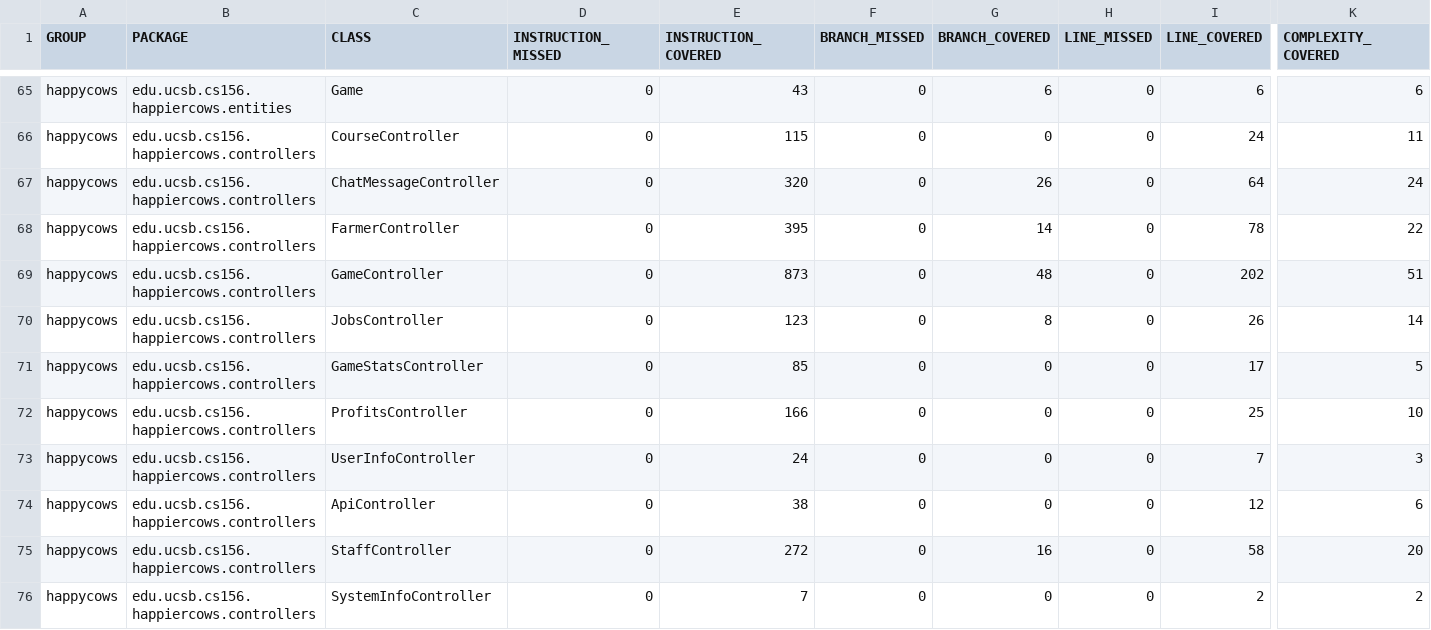
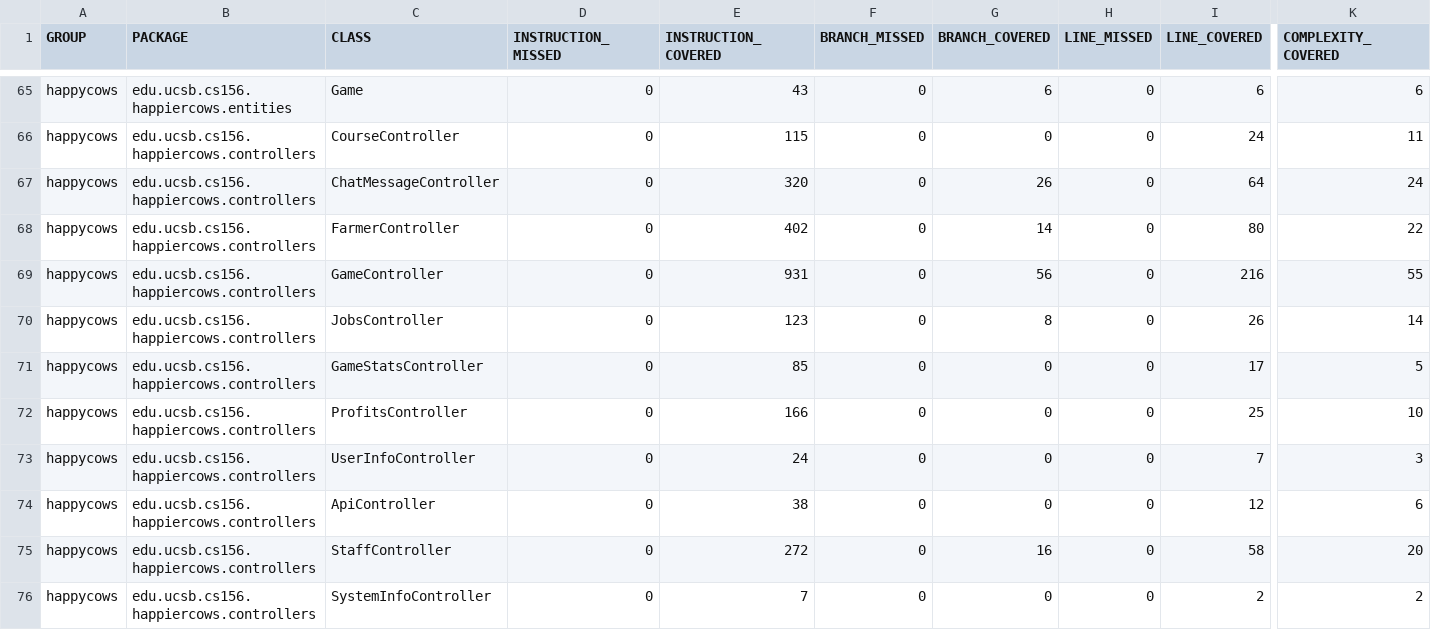
Before and after one commit to ucsb-cs156-f26/proj-happycows-f26-13, a CSV file: jacoco/jacoco.csv, drawn as a sheet; only a part is shown, gaps mark what is left out; the diff names each change by its address in the sheet, - before the commit and + after, or states it on an @@ line.

```diff
--- a/jacoco/jacoco.csv
+++ b/jacoco/jacoco.csv
-E68 (INSTRUCTION_COVERED): 395
+E68 (INSTRUCTION_COVERED): 402
-I68 (LINE_COVERED): 78
+I68 (LINE_COVERED): 80
-E69 (INSTRUCTION_COVERED): 873
+E69 (INSTRUCTION_COVERED): 931
-G69 (BRANCH_COVERED): 48
+G69 (BRANCH_COVERED): 56
-I69 (LINE_COVERED): 202
+I69 (LINE_COVERED): 216
-K69 (COMPLEXITY_COVERED): 51
+K69 (COMPLEXITY_COVERED): 55
```
Also changed, not shown: 11 other files.
